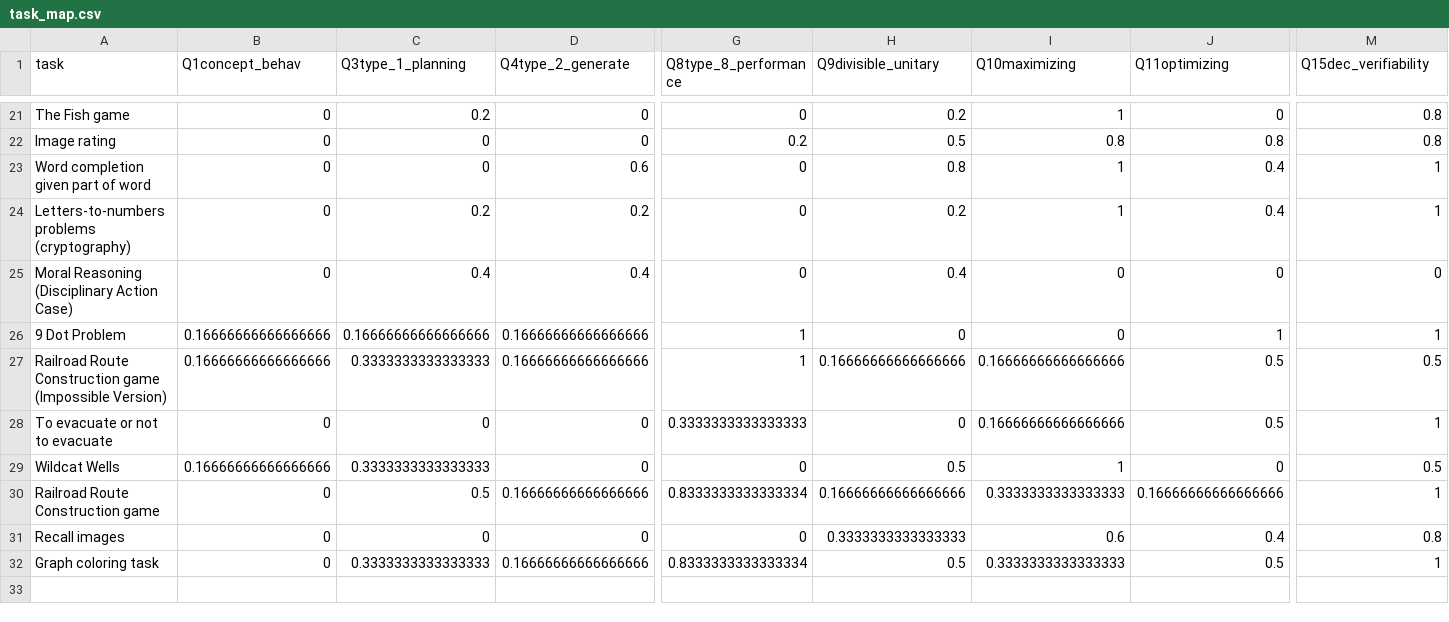
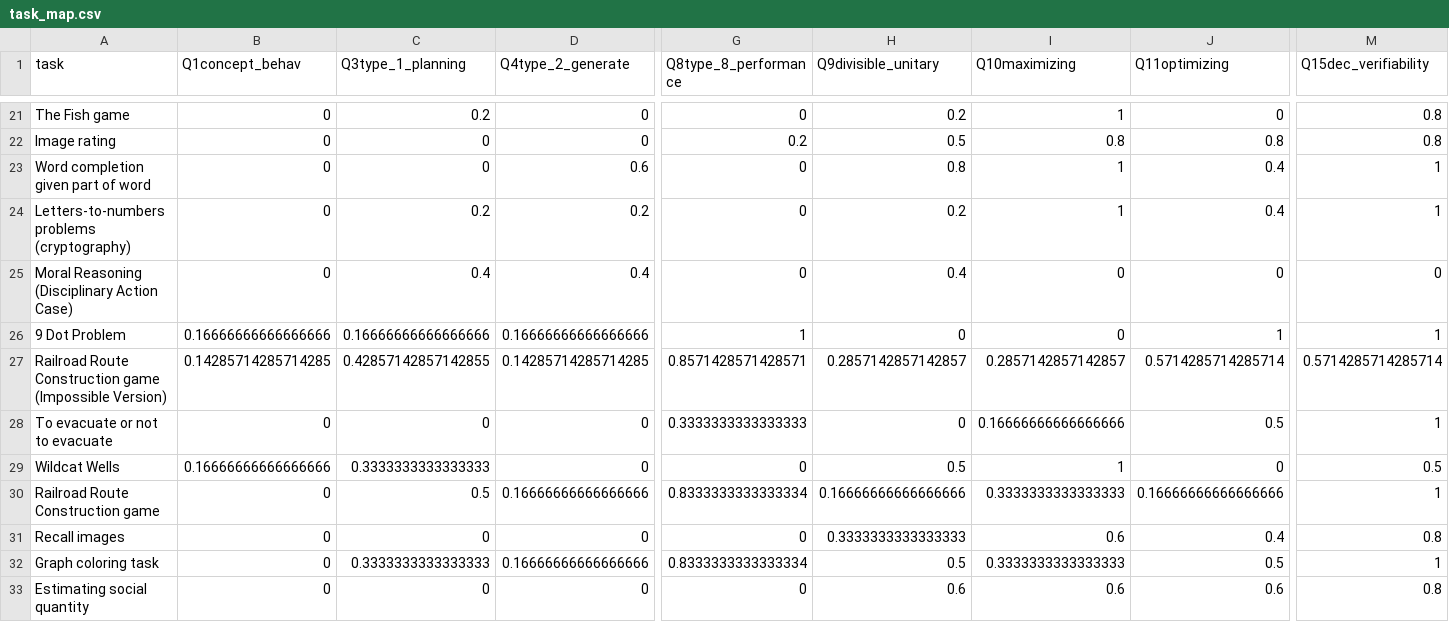
Before and after one commit to Watts-Lab/task-mapping, a CSV file: task_map.csv, drawn as a sheet; only a part is shown, gaps mark what is left out; rows hold the shown columns only; the diff covers the shown part only; the diff names each change by its address in the sheet, - before the commit and + after, or states it on an @@ line.

```diff
--- a/task_map.csv
+++ b/task_map.csv
-B27 (Q1concept_behav): 0.16666666666666666
+B27 (Q1concept_behav): 0.14285714285714285
-C27 (Q3type_1_planning): 0.3333333333333333
+C27 (Q3type_1_planning): 0.42857142857142855
-D27 (Q4type_2_generate): 0.16666666666666666
+D27 (Q4type_2_generate): 0.14285714285714285
-G27 (Q8type_8_performance): 1
+G27 (Q8type_8_performance): 0.8571428571428571
-H27 (Q9divisible_unitary): 0.16666666666666666
+H27 (Q9divisible_unitary): 0.2857142857142857
-I27 (Q10maximizing): 0.16666666666666666
+I27 (Q10maximizing): 0.2857142857142857
-J27 (Q11optimizing): 0.5
+J27 (Q11optimizing): 0.5714285714285714
-M27 (Q15dec_verifiability): 0.5
+M27 (Q15dec_verifiability): 0.5714285714285714
+row 33: Estimating social quantity | 0 | 0 | 0 | 0 | 0.6 | 0.6 | 0.6 | 0.8
```
Also changed, not shown: 7 edited cells elsewhere in this file, analysis/qual-feedbacks/task_mapping_feedback-main.csv, survey_workflows/mapper_payment.csv, 3 other files.
